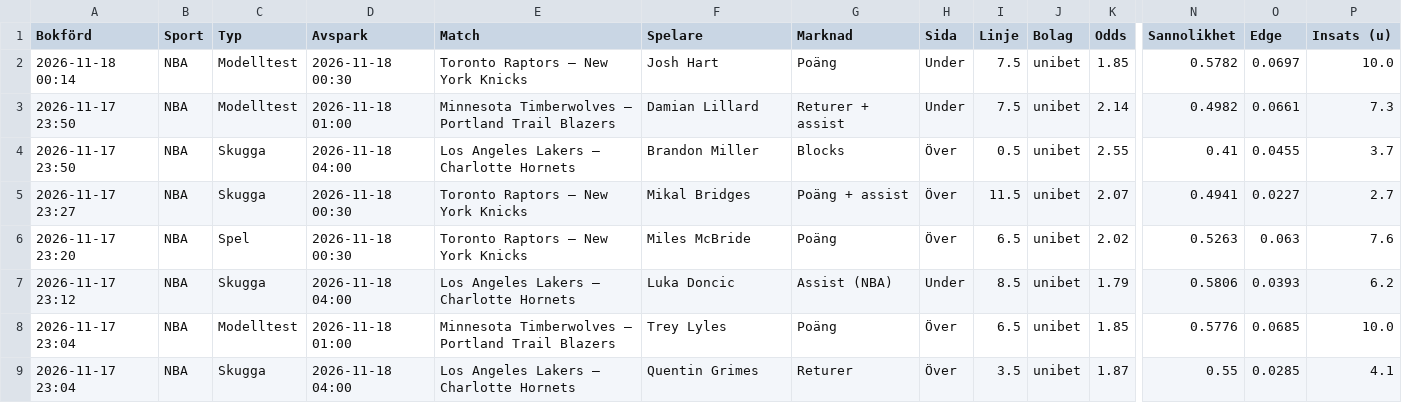
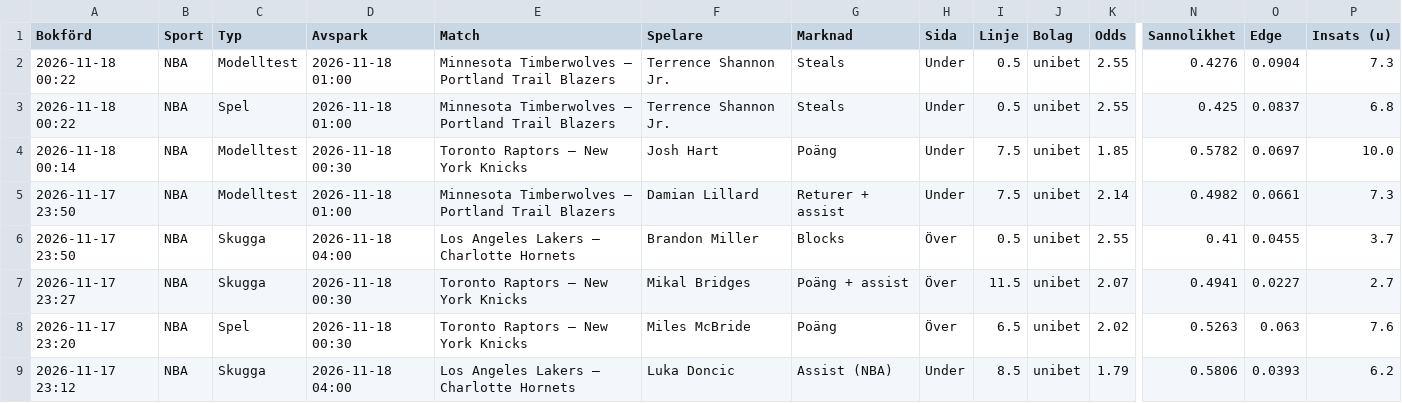
Before and after one commit to FatFockFrank888/propsbot, a CSV file: site/csv/nba.csv, drawn as a sheet; only a part is shown, gaps mark what is left out; the shorter side is filled out with more unchanged rows; rows hold the shown columns only; the diff names each change by its address in the sheet, - before the commit and + after, or states it on an @@ line.

```diff
--- a/site/csv/nba.csv
+++ b/site/csv/nba.csv
+row 2: 2026-11-18 00:22 | NBA | Modelltest | 2026-11-18 01:00 | Minnesota Timberwolves – Portland Trail Blazers | Terrence Shannon Jr. | Steals | Under | 0.5 | unibet | 2.55 | 0.4276 | 0.0904 | 7.3
+row 3: 2026-11-18 00:22 | NBA | Spel | 2026-11-18 01:00 | Minnesota Timberwolves – Portland Trail Blazers | Terrence Shannon Jr. | Steals | Under | 0.5 | unibet | 2.55 | 0.425 | 0.0837 | 6.8
```
Also changed, not shown: site/csv/alla_spel.csv, site/csv/sammanfattning.csv, 19 other files.
